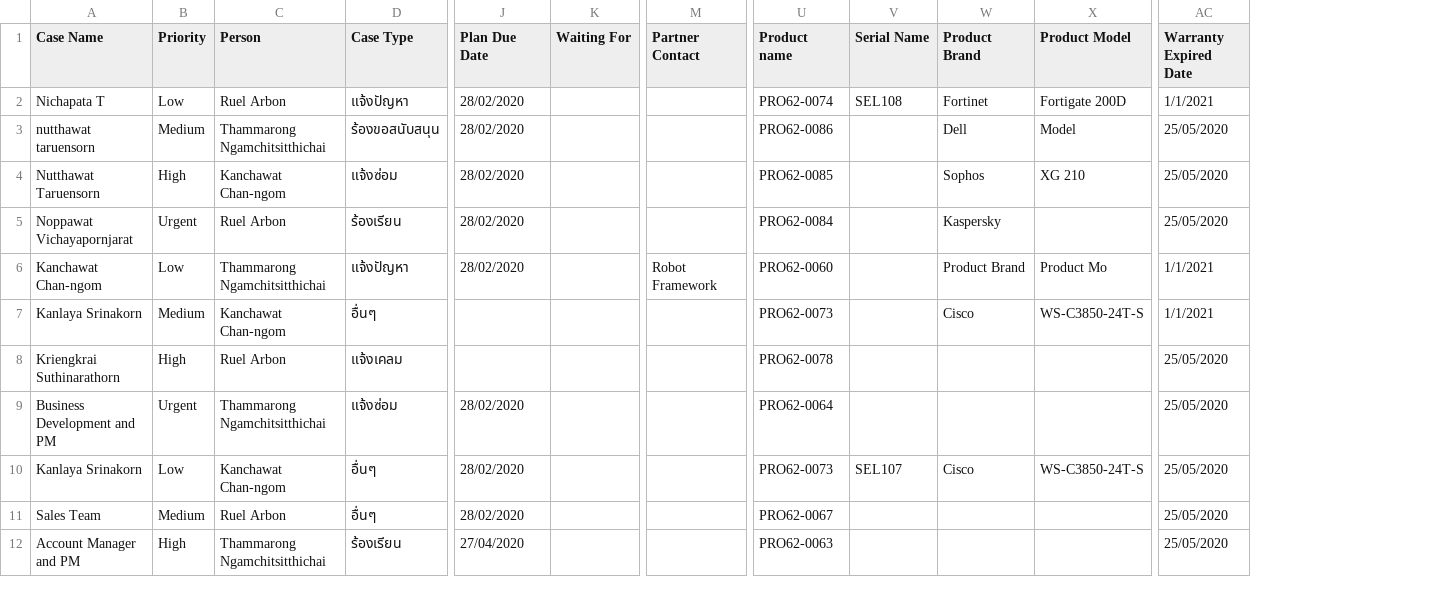
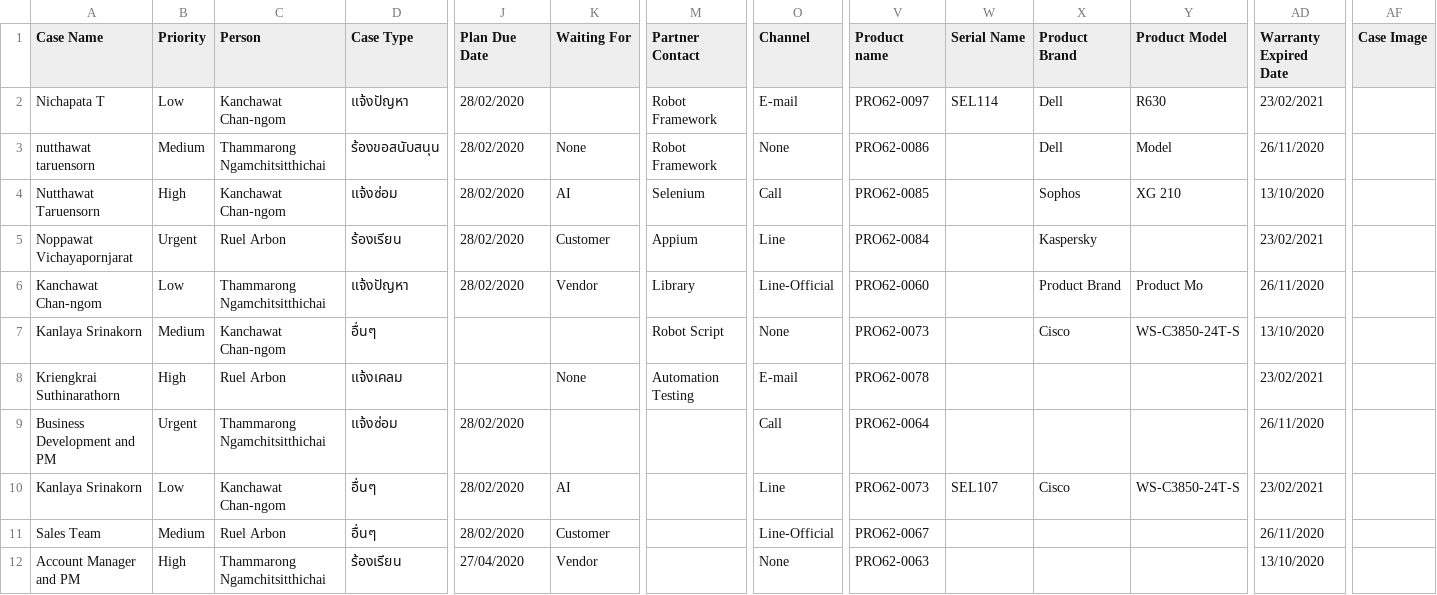
Before and after one commit to weh2017/robotScripts, a CSV file: AISCRM/create_case_module/create_case_module.csv, drawn as a sheet; only a part is shown, gaps mark what is left out; addresses are those after the commit; the diff covers the shown part only; the diff names each change by its address in the sheet, - before the commit and + after, or states it on an @@ line.

```diff
--- a/AISCRM/create_case_module/create_case_module.csv
+++ b/AISCRM/create_case_module/create_case_module.csv
+column O (Channel), rows 2-12: E-mail | None | Call | Line | Line-Official | None | E-mail | Call | Line | Line-Official | None
+column AF (Case Image), empty
-C2 (Person): Ruel Arbon
+C2 (Person): Kanchawat Chan-ngom
-M2:M3 (Partner Contact): (empty)
+M2:M3 (Partner Contact): Robot Framework
-V2 (Product name): PRO62-0074
+V2 (Product name): PRO62-0097
-W2 (Serial Name): SEL108
+W2 (Serial Name): SEL114
-X2 (Product Brand): Fortinet
+X2 (Product Brand): Dell
-Y2 (Product Model): Fortigate 200D
+Y2 (Product Model): R630
-AD2 (Warranty Expired Date): 1/1/2021
+AD2 (Warranty Expired Date): 23/02/2021
-K3 (Waiting For): (empty)
+K3 (Waiting For): None
-AD3 (Warranty Expired Date): 25/05/2020
+AD3 (Warranty Expired Date): 26/11/2020
-K4 (Waiting For): (empty)
+K4 (Waiting For): AI
-M4 (Partner Contact): (empty)
+M4 (Partner Contact): Selenium
-AD4 (Warranty Expired Date): 25/05/2020
+AD4 (Warranty Expired Date): 13/10/2020
-K5 (Waiting For): (empty)
+K5 (Waiting For): Customer
-M5 (Partner Contact): (empty)
+M5 (Partner Contact): Appium
-AD5 (Warranty Expired Date): 25/05/2020
+AD5 (Warranty Expired Date): 23/02/2021
-K6 (Waiting For): (empty)
+K6 (Waiting For): Vendor
-M6 (Partner Contact): Robot Framework
+M6 (Partner Contact): Library
-AD6 (Warranty Expired Date): 1/1/2021
+AD6 (Warranty Expired Date): 26/11/2020
-M7 (Partner Contact): (empty)
+M7 (Partner Contact): Robot Script
-AD7 (Warranty Expired Date): 1/1/2021
+AD7 (Warranty Expired Date): 13/10/2020
-K8 (Waiting For): (empty)
+K8 (Waiting For): None
-M8 (Partner Contact): (empty)
+M8 (Partner Contact): Automation Testing
-AD8 (Warranty Expired Date): 25/05/2020
+AD8 (Warranty Expired Date): 23/02/2021
-AD9 (Warranty Expired Date): 25/05/2020
+AD9 (Warranty Expired Date): 26/11/2020
-K10 (Waiting For): (empty)
+K10 (Waiting For): AI
-AD10 (Warranty Expired Date): 25/05/2020
+AD10 (Warranty Expired Date): 23/02/2021
-K11 (Waiting For): (empty)
+K11 (Waiting For): Customer
-AD11 (Warranty Expired Date): 25/05/2020
+AD11 (Warranty Expired Date): 26/11/2020
-K12 (Waiting For): (empty)
+K12 (Waiting For): Vendor
-AD12 (Warranty Expired Date): 25/05/2020
+AD12 (Warranty Expired Date): 13/10/2020
```
Also changed, not shown: 54 edited cells elsewhere in this file, 48 other files.
